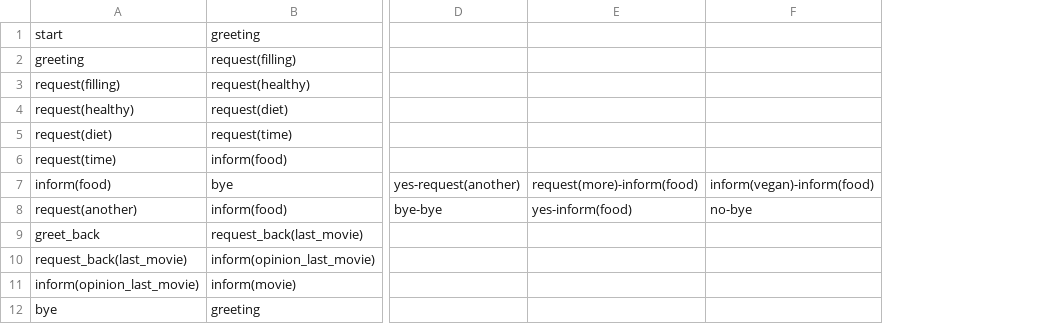
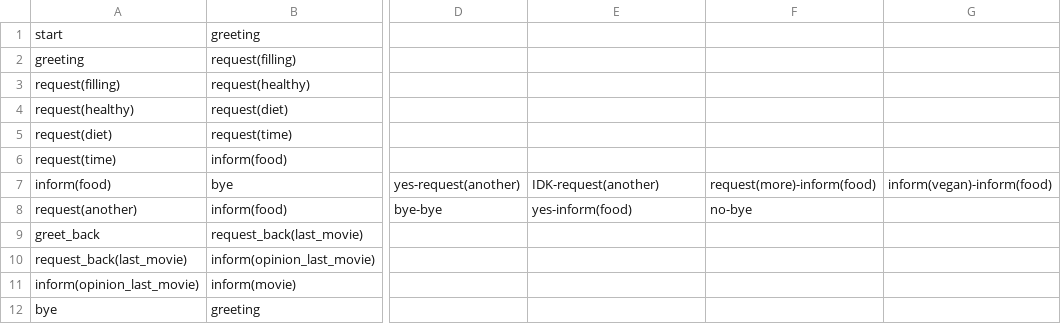
Before and after one commit to UofGSocialRobotics/Conversational-Agent, a CSV file: food/resources/dm/model.csv, drawn as a sheet; only a part is shown, gaps mark what is left out; addresses are those after the commit; the diff names each change by its address in the sheet, - before the commit and + after, or states it on an @@ line.

Commit message:
if Cora doesnt undestand user response to reco, asks if user wants another reco

```diff
--- a/food/resources/dm/model.csv
+++ b/food/resources/dm/model.csv
+column F, rows 7-8: request(more)-inform(food) | no-bye
-E7: request(more)-inform(food)
+E7: IDK-request(another)
-G8: no-bye
+G8: (empty)
```
Also changed, not shown: 1 other file.
